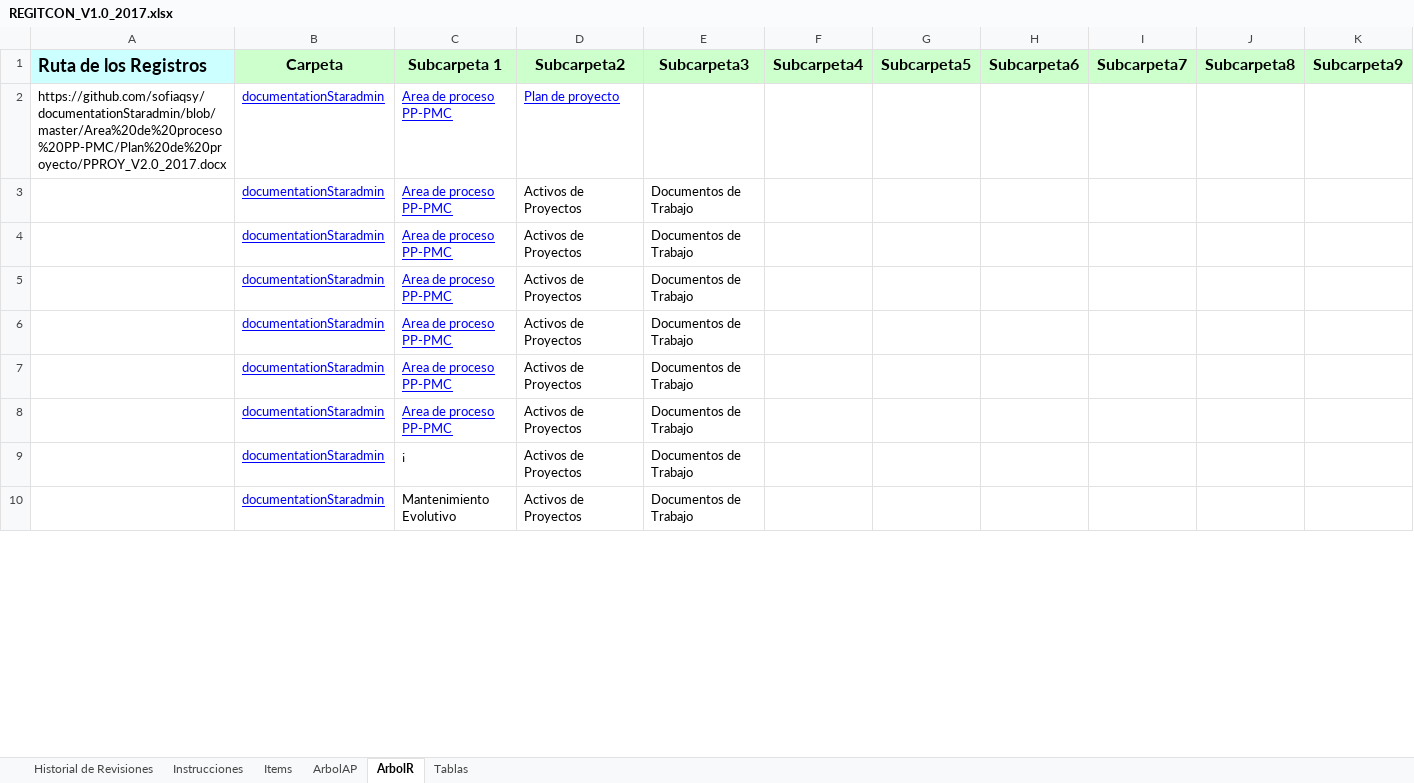
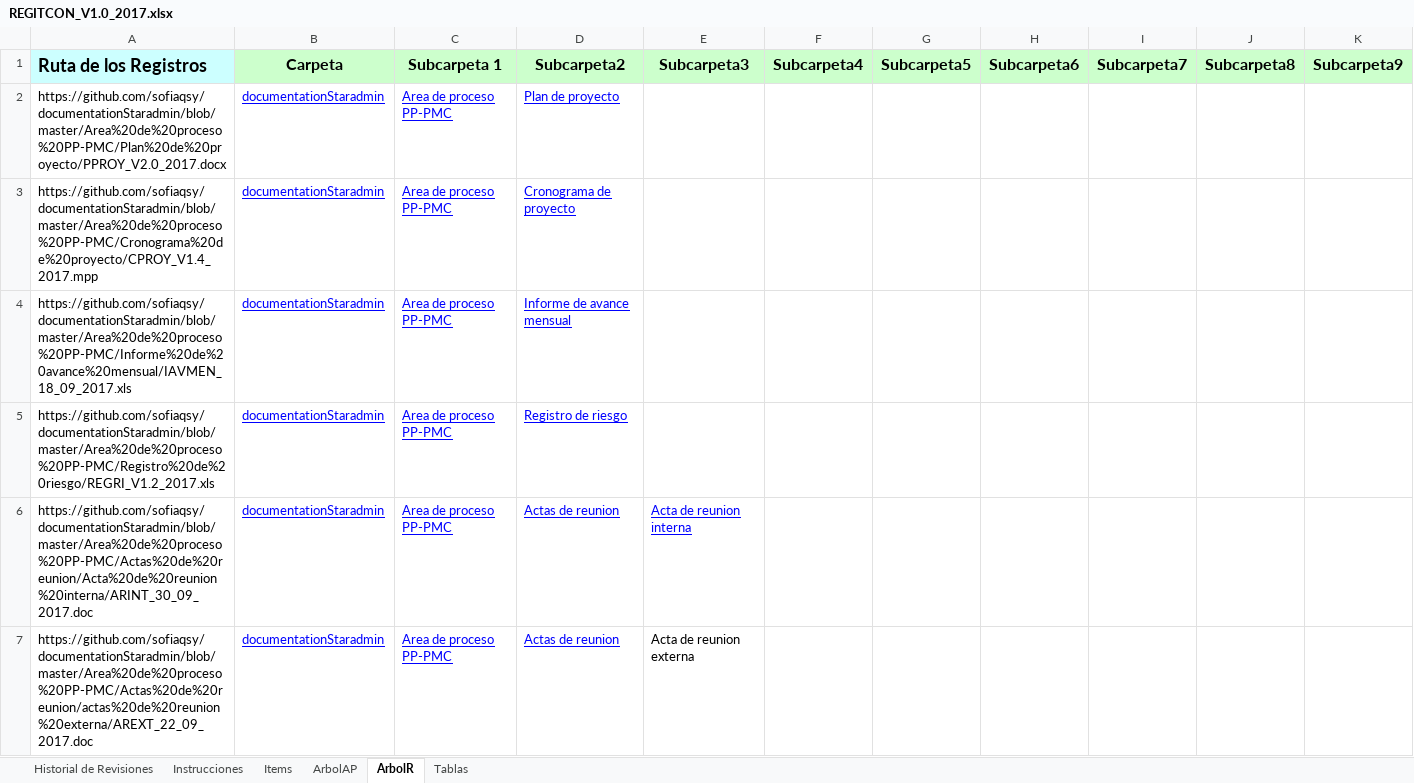
Before and after one commit to acporras/documentationStaradmin, an Excel workbook: Area de proceso CM/REGITCON_V1.0_2017.xlsx, sheet ArbolR, drawn as a sheet; only a part is shown; values as stored, in another font and other column widths than the file's, no borders; conditional formats not drawn; removed rows and columns are numbered as before the commit, all else as after; rows hold the shown columns only; the diff covers the shown part only; the diff names each change by its address in the sheet, - before the commit and + after, or states it on an @@ line.

```diff
--- a/Area de proceso CM/REGITCON_V1.0_2017.xlsx (sheet ArbolR)
+++ b/Area de proceso CM/REGITCON_V1.0_2017.xlsx (sheet ArbolR)
-row 3:  | documentationStaradmin | Area de proceso PP-PMC | Activos de Proyectos | Documentos de Trabajo
-row 4:  | documentationStaradmin | Area de proceso PP-PMC | Activos de Proyectos | Documentos de Trabajo
-row 5:  | documentationStaradmin | Area de proceso PP-PMC | Activos de Proyectos | Documentos de Trabajo
-row 6:  | documentationStaradmin | Area de proceso PP-PMC | Activos de Proyectos | Documentos de Trabajo
+row 3: https://github.com/sofiaqsy/documentationStaradmin/blob/master/Area%20de%20proceso%20PP-PMC/Cronograma%20de%20proyecto/CPROY_V1.4_2017.mpp | documentationStaradmin | Area de proceso PP-PMC | Cronograma de proyecto
+row 4: https://github.com/sofiaqsy/documentationStaradmin/blob/master/Area%20de%20proceso%20PP-PMC/Informe%20de%20avance%20mensual/IAVMEN_18_09_2017.xls | documentationStaradmin | Area de proceso PP-PMC | Informe de avance mensual
+row 5: https://github.com/sofiaqsy/documentationStaradmin/blob/master/Area%20de%20proceso%20PP-PMC/Registro%20de%20riesgo/REGRI_V1.2_2017.xls | documentationStaradmin | Area de proceso PP-PMC | Registro de riesgo
-A6 (Ruta de los Registros): (empty)
+A6 (Ruta de los Registros): https://github.com/sofiaqsy/documentationStaradmin/blob/master/Area%20de%20proceso%20PP-PMC/Actas%20de%20reunion/Acta%20de%20reunion%20interna/ARINT_30_09_2017.doc
-D6:D7 (Subcarpeta2): Activos de Proyectos
+D6:D7 (Subcarpeta2): Actas de reunion
@@ D6:E6 underline: off → on, text colour: black → #0000FF @@
-E6 (Subcarpeta3): Documentos de Trabajo
+E6 (Subcarpeta3): Acta de reunion interna
-A7 (Ruta de los Registros): (empty)
+A7 (Ruta de los Registros): https://github.com/sofiaqsy/documentationStaradmin/blob/master/Area%20de%20proceso%20PP-PMC/Actas%20de%20reunion/actas%20de%20reunion%20externa/AREXT_22_09_2017.doc
@@ D7 underline: off → on, text colour: black → #0000FF @@
-E7 (Subcarpeta3): Documentos de Trabajo
+E7 (Subcarpeta3): Acta de reunion externa
-row 9:  | documentationStaradmin | ¡ | Activos de Proyectos | Documentos de Trabajo
-row 10:  | documentationStaradmin | Mantenimiento Evolutivo | Activos de Proyectos | Documentos de Trabajo
```
Also changed, not shown: 20 added rows and 27 removed rows elsewhere in this sheet, sheet Items, sheet Instrucciones, Area de proceso MA/TABME_V1.0_2017.xlsx, 2 other files.
